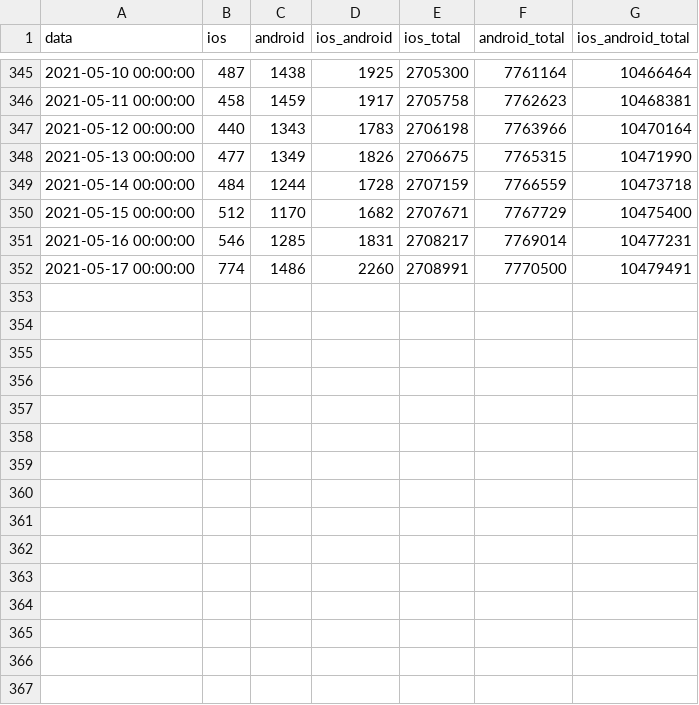
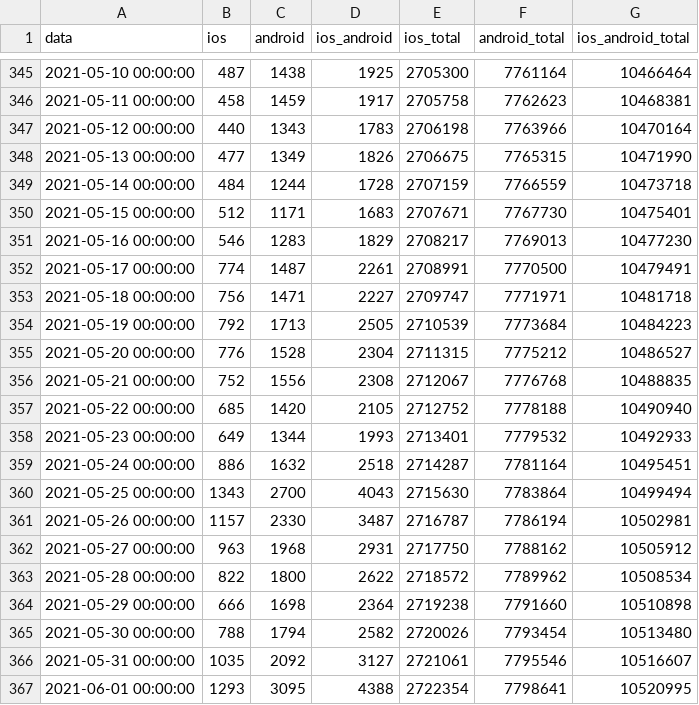
Before and after one commit to immuni-app/web-site, a CSV file: src/assets/json/andamento-download.csv, drawn as a sheet; only a part is shown, gaps mark what is left out.

```diff
--- a/src/assets/json/andamento-download.csv
+++ b/src/assets/json/andamento-download.csv
@@ -349,4 +349,19 @@ data,ios,android,ios_android,ios_total,android_total,ios_android_total
 2021-05-14 00:00:00,484,1244,1728,2707159,7766559,10473718
-2021-05-15 00:00:00,512,1170,1682,2707671,7767729,10475400
-2021-05-16 00:00:00,546,1285,1831,2708217,7769014,10477231
-2021-05-17 00:00:00,774,1486,2260,2708991,7770500,10479491
+2021-05-15 00:00:00,512,1171,1683,2707671,7767730,10475401
+2021-05-16 00:00:00,546,1283,1829,2708217,7769013,10477230
+2021-05-17 00:00:00,774,1487,2261,2708991,7770500,10479491
+2021-05-18 00:00:00,756,1471,2227,2709747,7771971,10481718
+2021-05-19 00:00:00,792,1713,2505,2710539,7773684,10484223
+2021-05-20 00:00:00,776,1528,2304,2711315,7775212,10486527
+2021-05-21 00:00:00,752,1556,2308,2712067,7776768,10488835
+2021-05-22 00:00:00,685,1420,2105,2712752,7778188,10490940
+2021-05-23 00:00:00,649,1344,1993,2713401,7779532,10492933
+2021-05-24 00:00:00,886,1632,2518,2714287,7781164,10495451
+2021-05-25 00:00:00,1343,2700,4043,2715630,7783864,10499494
+2021-05-26 00:00:00,1157,2330,3487,2716787,7786194,10502981
+2021-05-27 00:00:00,963,1968,2931,2717750,7788162,10505912
+2021-05-28 00:00:00,822,1800,2622,2718572,7789962,10508534
+2021-05-29 00:00:00,666,1698,2364,2719238,7791660,10510898
+2021-05-30 00:00:00,788,1794,2582,2720026,7793454,10513480
+2021-05-31 00:00:00,1035,2092,3127,2721061,7795546,10516607
+2021-06-01 00:00:00,1293,3095,4388,2722354,7798641,10520995
```
Also changed, not shown: src/assets/json/andamento-dati-nazionali.csv, 2 other files.
